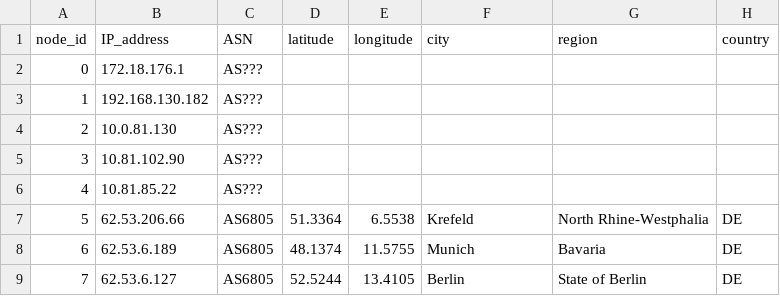
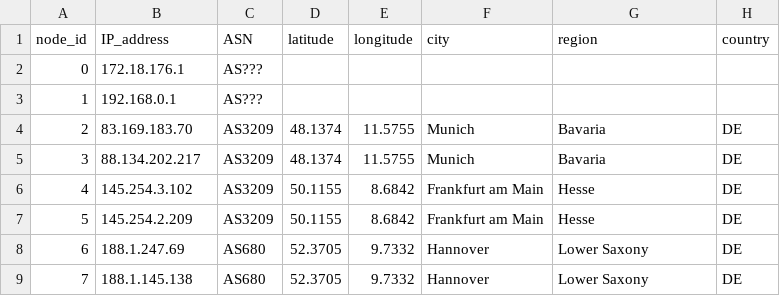
Before and after one commit to bozdoganmustafa/project_automated_mtr, a CSV file: csv_folder/explored_nodes.csv, drawn as a sheet; only a part is shown; the diff covers the shown part only.

```diff
--- a/csv_folder/explored_nodes.csv
+++ b/csv_folder/explored_nodes.csv
@@ -2,8 +2,8 @@ node_id,IP_address,ASN,latitude,longitude,city,region,country
 0,172.18.176.1,AS???,,,,,
-1,192.168.130.182,AS???,,,,,
-2,10.0.81.130,AS???,,,,,
-3,10.81.102.90,AS???,,,,,
-4,10.81.85.22,AS???,,,,,
-5,62.53.206.66,AS6805,51.3364,6.5538,Krefeld,North Rhine-Westphalia,DE
-6,62.53.6.189,AS6805,48.1374,11.5755,Munich,Bavaria,DE
-7,62.53.6.127,AS6805,52.5244,13.4105,Berlin,State of Berlin,DE
+1,192.168.0.1,AS???,,,,,
+2,83.169.183.70,AS3209,48.1374,11.5755,Munich,Bavaria,DE
+3,88.134.202.217,AS3209,48.1374,11.5755,Munich,Bavaria,DE
+4,145.254.3.102,AS3209,50.1155,8.6842,Frankfurt am Main,Hesse,DE
+5,145.254.2.209,AS3209,50.1155,8.6842,Frankfurt am Main,Hesse,DE
+6,188.1.247.69,AS680,52.3705,9.7332,Hannover,Lower Saxony,DE
+7,188.1.145.138,AS680,52.3705,9.7332,Hannover,Lower Saxony,DE
```
Also changed, not shown: 1 added row, 1 removed row and 114 edited cells elsewhere in this file, csv_folder/latency_matrix.csv, 3 other files.
